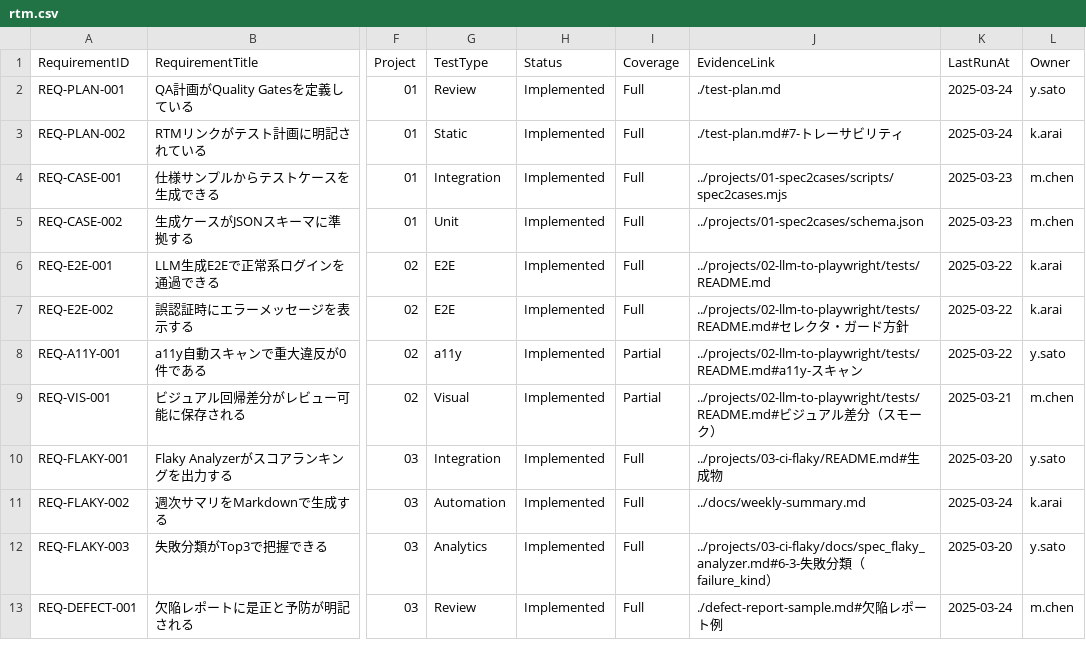
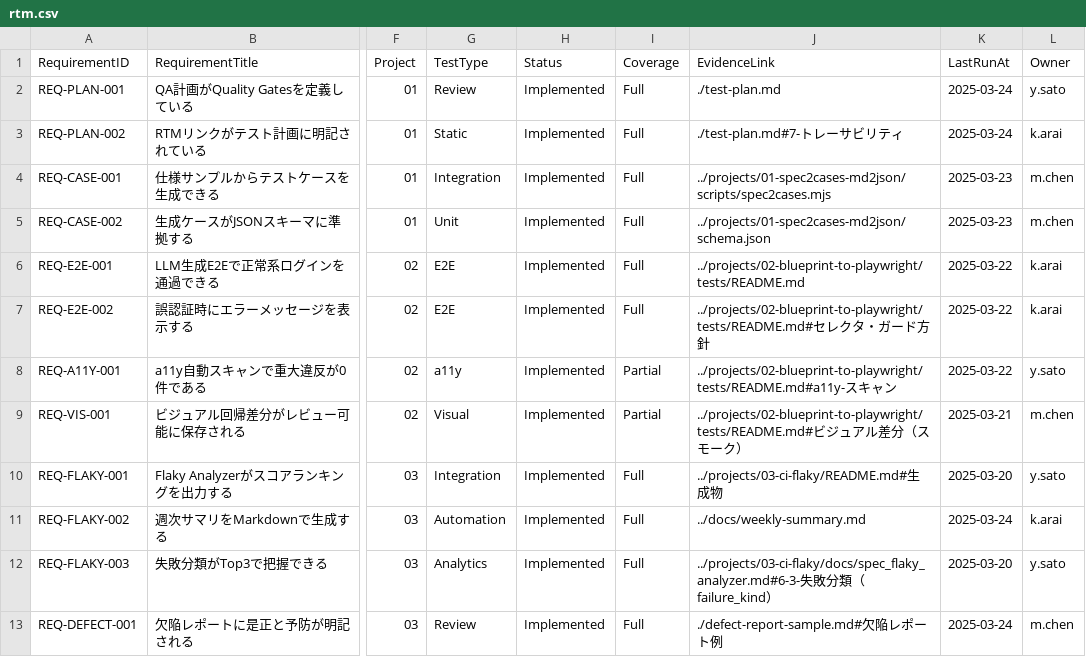
Before and after one commit to Ryosuke4219/portfolio, a CSV file: docs/rtm.csv, drawn as a sheet; only a part is shown, gaps mark what is left out; the diff names each change by its address in the sheet, - before the commit and + after, or states it on an @@ line.

Commit message:
Rename: 01->spec2cases-md2json, 02->blueprint-to-playwright (deterministic) and update paths (#99)

```diff
--- a/docs/rtm.csv
+++ b/docs/rtm.csv
-J4 (EvidenceLink): ../projects/01-spec2cases/scripts/spec2cases.mjs
+J4 (EvidenceLink): ../projects/01-spec2cases-md2json/scripts/spec2cases.mjs
-J5 (EvidenceLink): ../projects/01-spec2cases/schema.json
+J5 (EvidenceLink): ../projects/01-spec2cases-md2json/schema.json
-J6 (EvidenceLink): ../projects/02-llm-to-playwright/tests/README.md
+J6 (EvidenceLink): ../projects/02-blueprint-to-playwright/tests/README.md
-J7 (EvidenceLink): ../projects/02-llm-to-playwright/tests/README.md#セレ…
+J7 (EvidenceLink): ../projects/02-blueprint-to-playwright/tests/README.md#セレ…
-J8 (EvidenceLink): ../projects/02-llm-to-playwright/tests/README.md#a11y-スキ…
+J8 (EvidenceLink): ../projects/02-blueprint-to-playwright/tests/README.md#a11y-スキ…
-J9 (EvidenceLink): ../projects/02-llm-to-playwright/tests/README.md#ビジ…
+J9 (EvidenceLink): ../projects/02-blueprint-to-playwright/tests/README.md#ビジ…
```
Also changed, not shown: 36 other files.
